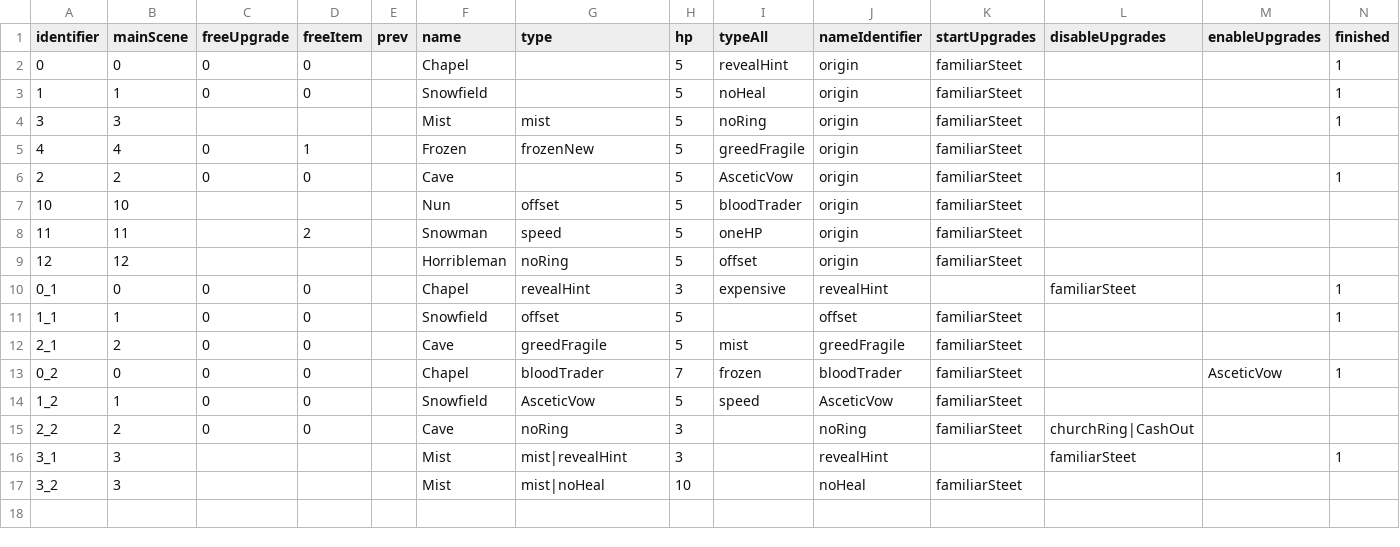
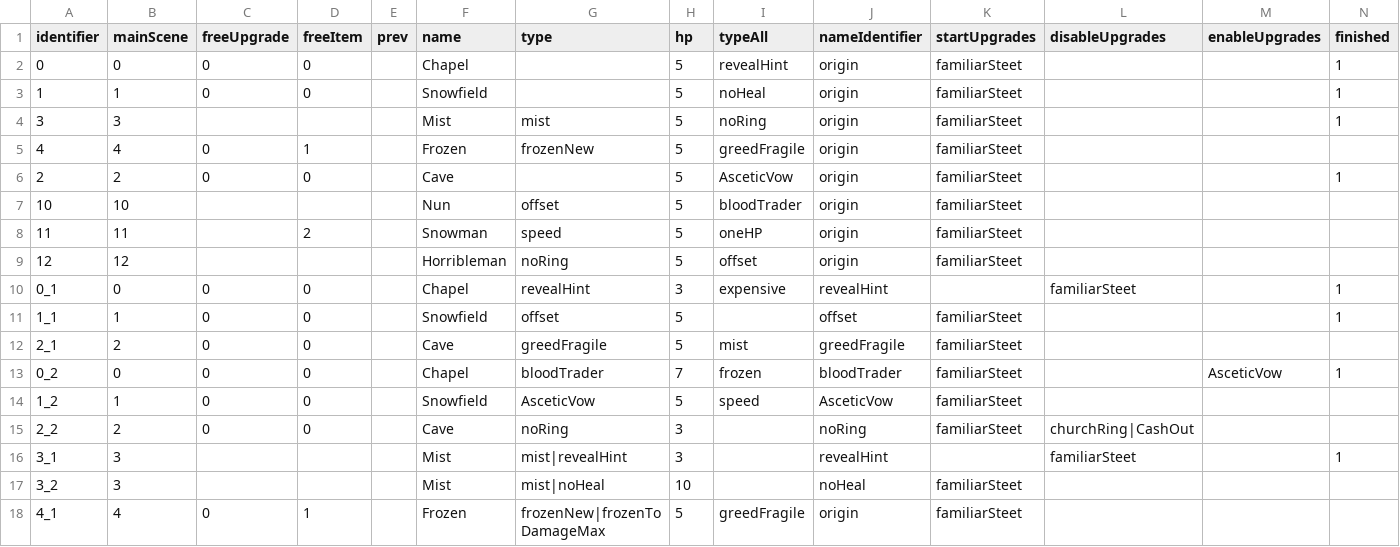
Before and after one commit to shshwdr/christmasLightRing, a CSV file: Assets/Resources/csv/scene.csv, drawn as a sheet; only a part is shown; rows hold the shown columns only; the diff names each change by its address in the sheet, - before the commit and + after, or states it on an @@ line.

Commit message:
frozen max hp

```diff
--- a/Assets/Resources/csv/scene.csv
+++ b/Assets/Resources/csv/scene.csv
+row 18: 4_1 | 4 | 0 | 1 |  | Frozen | frozenNew|frozenToDamageMax | 5 | greedFragile | origin | familiarSteet
```
Also changed, not shown: Assets/Resources/csv/card.csv, 2 other files.
